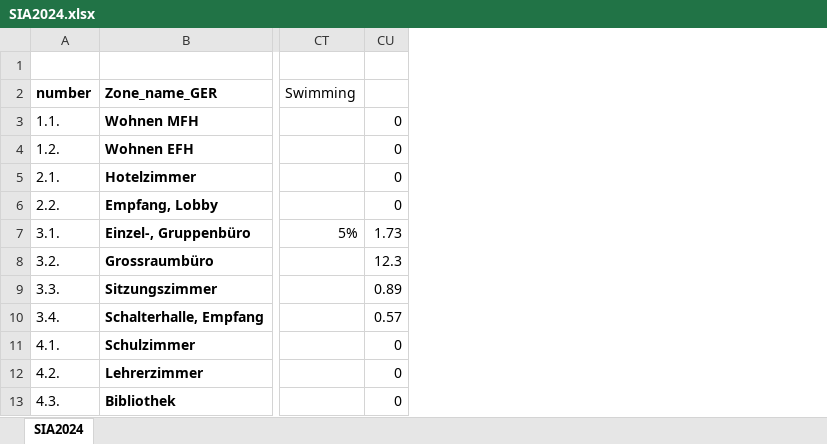
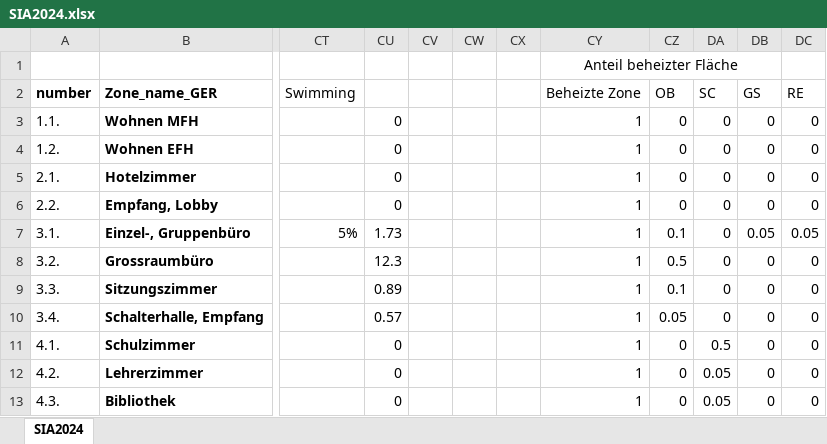
Before and after one commit to RWTH-EBC/districtgenerator, an Excel workbook: districtgenerator/data/SIA2024.xlsx, sheet SIA2024, drawn as a sheet; only a part is shown, gaps mark what is left out; values as stored, in another font and other column widths than the file's, no borders; conditional formats not drawn; the diff names each change by its address in the sheet, - before the commit and + after, or states it on an @@ line.

```diff
--- a/districtgenerator/data/SIA2024.xlsx (sheet SIA2024)
+++ b/districtgenerator/data/SIA2024.xlsx (sheet SIA2024)
+column CV, empty
+column CW, empty
+column CX, empty
+column CY (Beheizte Zone), row 1: Anteil beheizter Fläche; rows 3-13: all 1
+column CZ (OB), rows 3-13: 0 | 0 | 0 | 0 | 0.1 | 0.5 | 0.1 | 0.05 | 0 | 0 | 0
+column DA (SC), rows 3-13: 0 | 0 | 0 | 0 | 0 | 0 | 0 | 0 | 0.5 | 0.05 | 0.05
+column DB (GS), rows 3-13: 0 | 0 | 0 | 0 | 0.05 | 0 | 0 | 0 | 0 | 0 | 0
+column DC (RE), rows 3-13: 0 | 0 | 0 | 0 | 0.05 | 0 | 0 | 0 | 0 | 0 | 0
```
Also changed, not shown: 3 other files.
